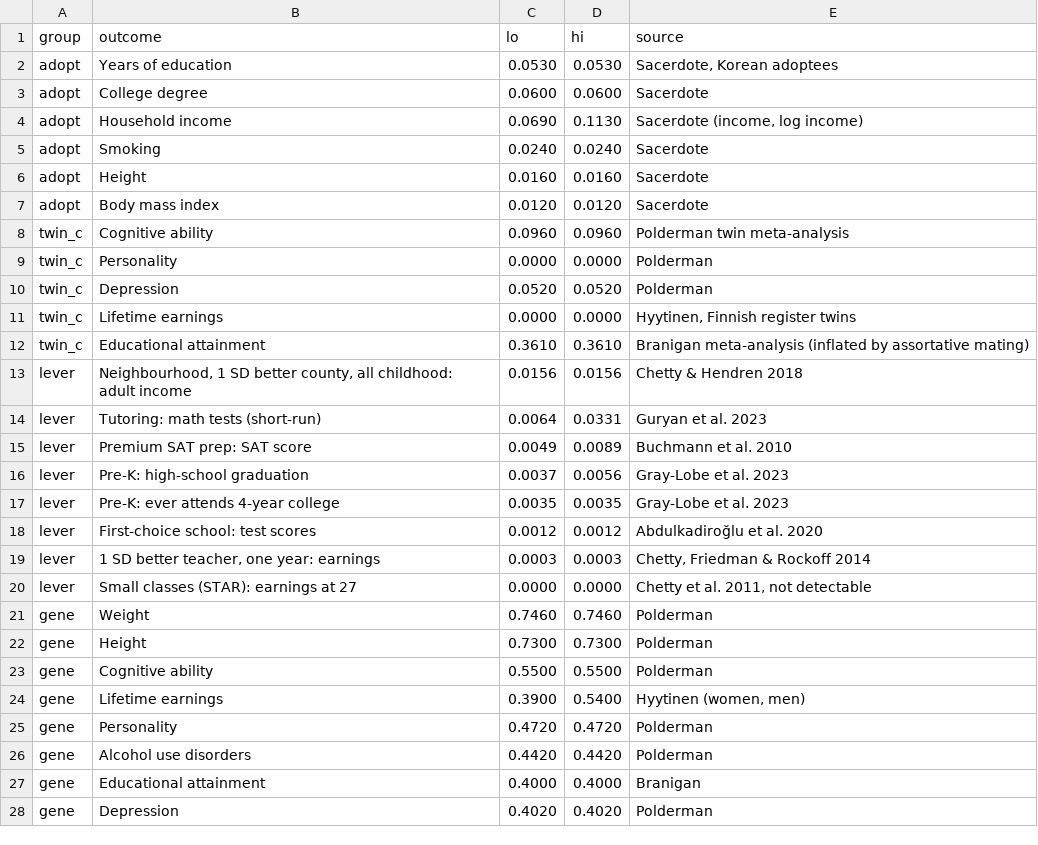
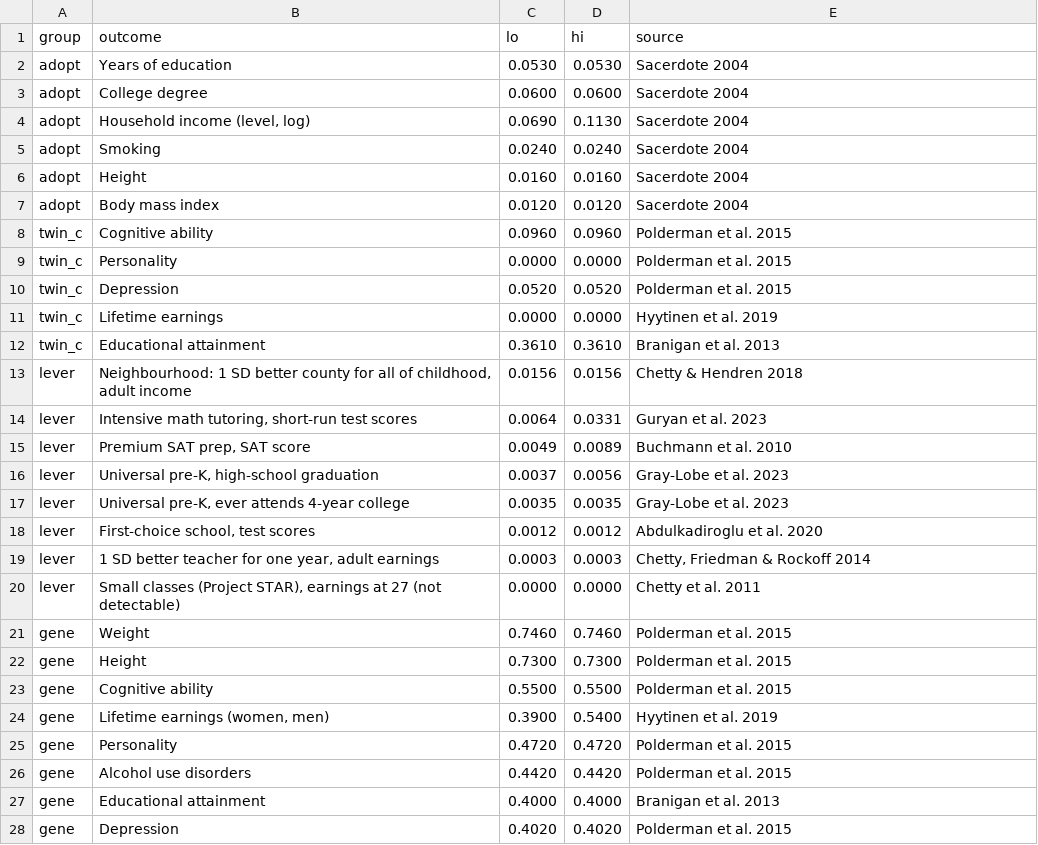
Before and after one commit to pbmethods/pbmethods.github.io, a CSV file: parenting-genes/parenting_vs_genes.csv, drawn as a sheet.

Commit message:
Update parenting-genes

```diff
--- a/parenting-genes/parenting_vs_genes.csv
+++ b/parenting-genes/parenting_vs_genes.csv
@@ -1,28 +1,28 @@
 group,outcome,lo,hi,source
-adopt,Years of education,0.0530,0.0530,"Sacerdote, Korean adoptees"
-adopt,College degree,0.0600,0.0600,Sacerdote
-adopt,Household income,0.0690,0.1130,"Sacerdote (income, log income)"
-adopt,Smoking,0.0240,0.0240,Sacerdote
-adopt,Height,0.0160,0.0160,Sacerdote
-adopt,Body mass index,0.0120,0.0120,Sacerdote
-twin_c,Cognitive ability,0.0960,0.0960,Polderman twin meta-analysis
-twin_c,Personality,0.0000,0.0000,Polderman
-twin_c,Depression,0.0520,0.0520,Polderman
-twin_c,Lifetime earnings,0.0000,0.0000,"Hyytinen, Finnish register twins"
-twin_c,Educational attainment,0.3610,0.3610,Branigan meta-analysis (inflated by assortative mating)
-lever,"Neighbourhood, 1 SD better county, all childhood: adult income",0.0156,0.0156,Chetty & Hendren 2018
-lever,Tutoring: math tests (short-run),0.0064,0.0331,Guryan et al. 2023
-lever,Premium SAT prep: SAT score,0.0049,0.0089,Buchmann et al. 2010
-lever,Pre-K: high-school graduation,0.0037,0.0056,Gray-Lobe et al. 2023
-lever,Pre-K: ever attends 4-year college,0.0035,0.0035,Gray-Lobe et al. 2023
-lever,First-choice school: test scores,0.0012,0.0012,Abdulkadiroğlu et al. 2020
-lever,"1 SD better teacher, one year: earnings",0.0003,0.0003,"Chetty, Friedman & Rockoff 2014"
-lever,Small classes (STAR): earnings at 27,0.0000,0.0000,"Chetty et al. 2011, not detectable"
-gene,Weight,0.7460,0.7460,Polderman
-gene,Height,0.7300,0.7300,Polderman
-gene,Cognitive ability,0.5500,0.5500,Polderman
-gene,Lifetime earnings,0.3900,0.5400,"Hyytinen (women, men)"
-gene,Personality,0.4720,0.4720,Polderman
-gene,Alcohol use disorders,0.4420,0.4420,Polderman
-gene,Educational attainment,0.4000,0.4000,Branigan
-gene,Depression,0.4020,0.4020,Polderman
+adopt,Years of education,0.0530,0.0530,Sacerdote 2004
+adopt,College degree,0.0600,0.0600,Sacerdote 2004
+adopt,"Household income (level, log)",0.0690,0.1130,Sacerdote 2004
+adopt,Smoking,0.0240,0.0240,Sacerdote 2004
+adopt,Height,0.0160,0.0160,Sacerdote 2004
+adopt,Body mass index,0.0120,0.0120,Sacerdote 2004
+twin_c,Cognitive ability,0.0960,0.0960,Polderman et al. 2015
+twin_c,Personality,0.0000,0.0000,Polderman et al. 2015
+twin_c,Depression,0.0520,0.0520,Polderman et al. 2015
+twin_c,Lifetime earnings,0.0000,0.0000,Hyytinen et al. 2019
+twin_c,Educational attainment,0.3610,0.3610,Branigan et al. 2013
+lever,"Neighbourhood: 1 SD better county for all of childhood, adult income",0.0156,0.0156,Chetty & Hendren 2018
+lever,"Intensive math tutoring, short-run test scores",0.0064,0.0331,Guryan et al. 2023
+lever,"Premium SAT prep, SAT score",0.0049,0.0089,Buchmann et al. 2010
+lever,"Universal pre-K, high-school graduation",0.0037,0.0056,Gray-Lobe et al. 2023
+lever,"Universal pre-K, ever attends 4-year college",0.0035,0.0035,Gray-Lobe et al. 2023
+lever,"First-choice school, test scores",0.0012,0.0012,Abdulkadiroglu et al. 2020
+lever,"1 SD better teacher for one year, adult earnings",0.0003,0.0003,"Chetty, Friedman & Rockoff 2014"
+lever,"Small classes (Project STAR), earnings at 27 (not detectable)",0.0000,0.0000,Chetty et al. 2011
+gene,Weight,0.7460,0.7460,Polderman et al. 2015
+gene,Height,0.7300,0.7300,Polderman et al. 2015
+gene,Cognitive ability,0.5500,0.5500,Polderman et al. 2015
+gene,"Lifetime earnings (women, men)",0.3900,0.5400,Hyytinen et al. 2019
+gene,Personality,0.4720,0.4720,Polderman et al. 2015
+gene,Alcohol use disorders,0.4420,0.4420,Polderman et al. 2015
+gene,Educational attainment,0.4000,0.4000,Branigan et al. 2013
+gene,Depression,0.4020,0.4020,Polderman et al. 2015
```
Also changed, not shown: 3 other files.
